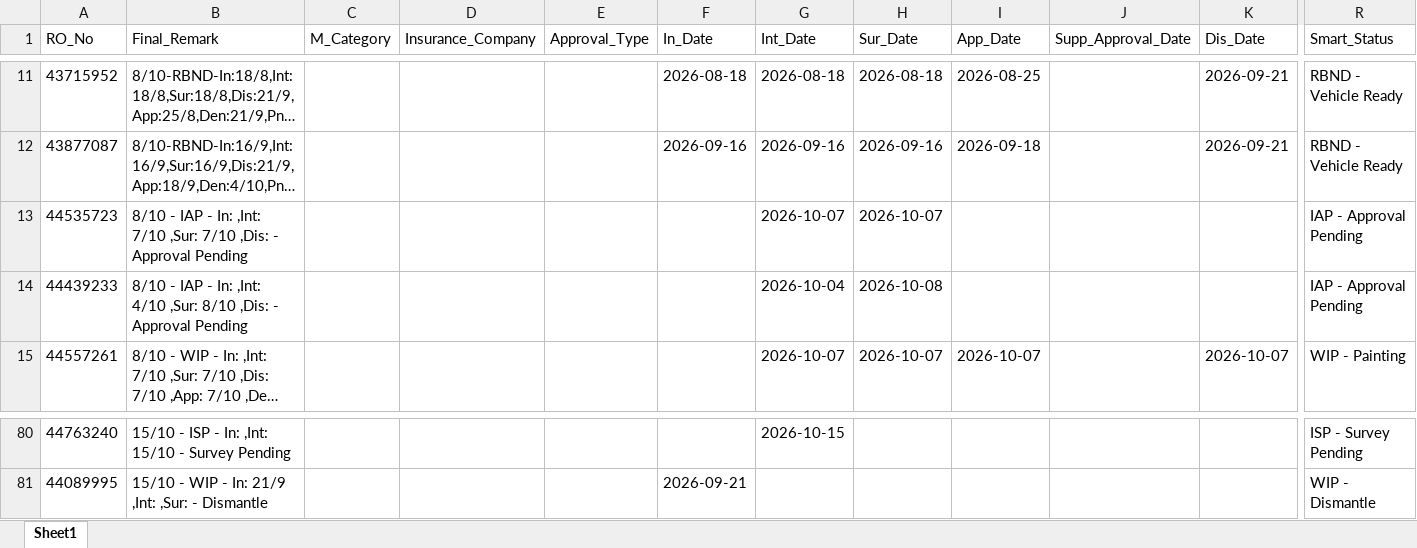
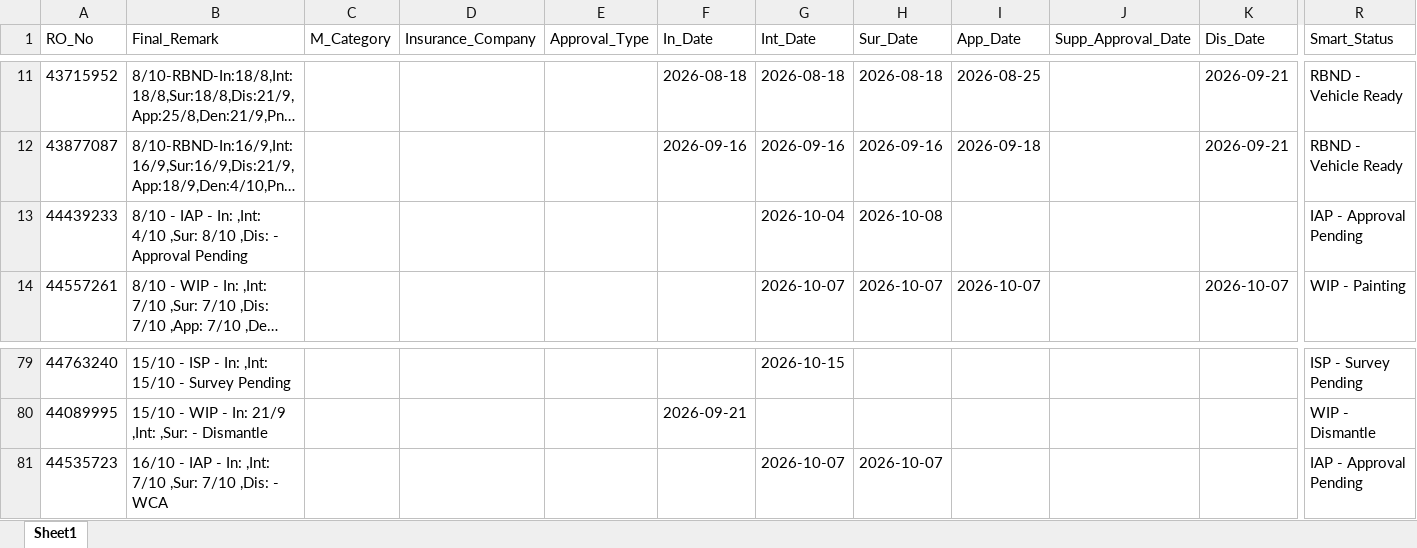
Before and after one commit to mowais05/Remark_update, an Excel workbook: database.xlsx, sheet Sheet1, drawn as a sheet; only a part is shown, gaps mark what is left out; long unchanged cells end in …; values as stored, in another font and other column widths than the file's, no borders; removed rows and columns are numbered as before the commit, all else as after; rows hold the shown columns only; the diff names each change by its address in the sheet, - before the commit and + after, or states it on an @@ line.

Commit message:
Update Database

```diff
--- a/database.xlsx (sheet Sheet1)
+++ b/database.xlsx (sheet Sheet1)
-row 13: 44535723 | 8/10 - IAP - In: ,Int: 7/10 ,Sur: 7/10 ,Dis: - Approval Pending |  |  |  |  | 2026-10-07 | 2026-10-07 |  |  |  | IAP - Approval Pending
+row 81: 44535723 | 16/10 - IAP - In: ,Int: 7/10 ,Sur: 7/10 ,Dis: - WCA |  |  |  |  | 2026-10-07 | 2026-10-07 |  |  |  | IAP - Approval Pending
```
